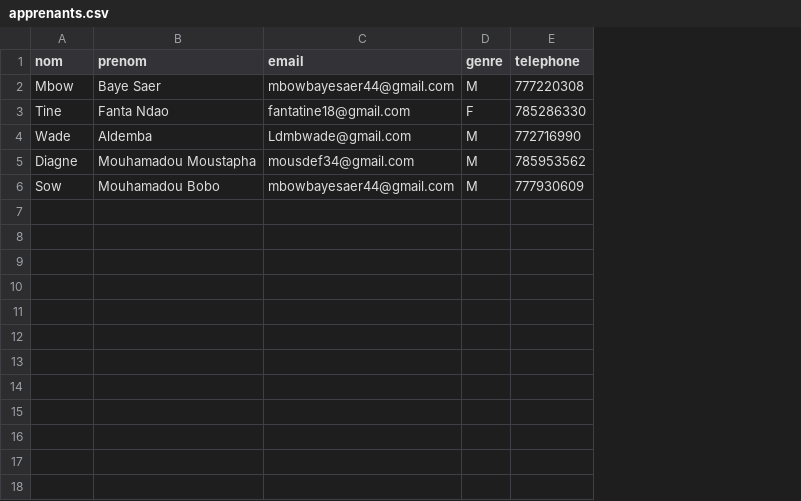
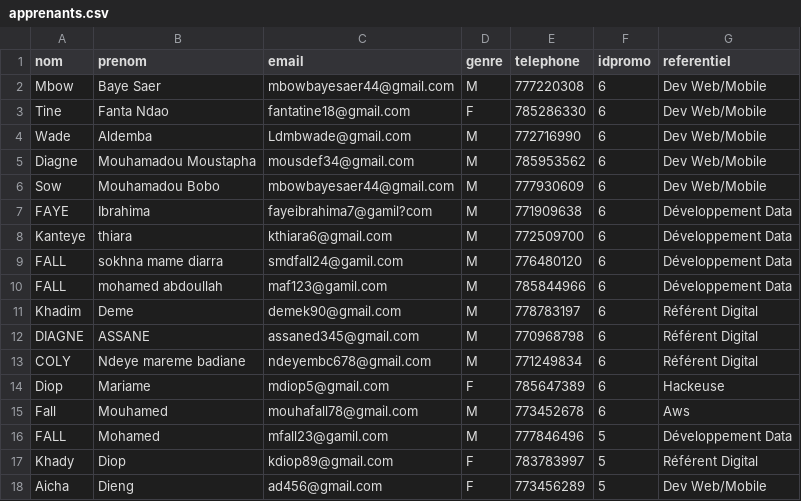
Before and after one commit to ZahraThiaw/tp_php_ODC, a CSV file: data/apprenants.csv, drawn as a sheet; the diff names each change by its address in the sheet, - before the commit and + after, or states it on an @@ line.

Commit message:
Sélectionner les apprenants de la promotion en cours par référentiel et le clique sur le nom d'un référentiel sur la liste des référentiels nous affiche sur la liste des apprenants de ce référentiel

```diff
--- a/data/apprenants.csv
+++ b/data/apprenants.csv
+column F (idpromo), rows 2-6: all 6
+column G (referentiel), rows 2-6: all Dev Web/Mobile
+row 7: FAYE | Ibrahima | fayeibrahima7@gamil?com | M | 771909638 | 6 | Développement Data
+row 8: Kanteye | thiara | kthiara6@gmail.com | M | 772509700 | 6 | Développement Data
+row 9: FALL | sokhna mame diarra | smdfall24@gamil.com | M | 776480120 | 6 | Développement Data
+row 10: FALL | mohamed abdoullah | maf123@gamil.com | M | 785844966 | 6 | Développement Data
+row 11: Khadim | Deme | demek90@gmail.com | M | 778783197 | 6 | Référent Digital
+row 12: DIAGNE | ASSANE | assaned345@gmail.com | M | 770968798 | 6 | Référent Digital
+row 13: COLY | Ndeye mareme badiane | ndeyembc678@gmail.com | M | 771249834 | 6 | Référent Digital
+row 14: Diop | Mariame | mdiop5@gmail.com | F | 785647389 | 6 | Hackeuse
+row 15: Fall | Mouhamed | mouhafall78@gmail.com | M | 773452678 | 6 | Aws
+row 16: FALL | Mohamed | mfall23@gamil.com | M | 777846496 | 5 | Développement Data
+row 17: Khady | Diop | kdiop89@gmail.com | F | 783783997 | 5 | Référent Digital
+row 18: Aicha | Dieng | ad456@gmail.com | F | 773456289 | 5 | Dev Web/Mobile
```
Also changed, not shown: data/presences.csv, data/promos.csv, 11 other files.
